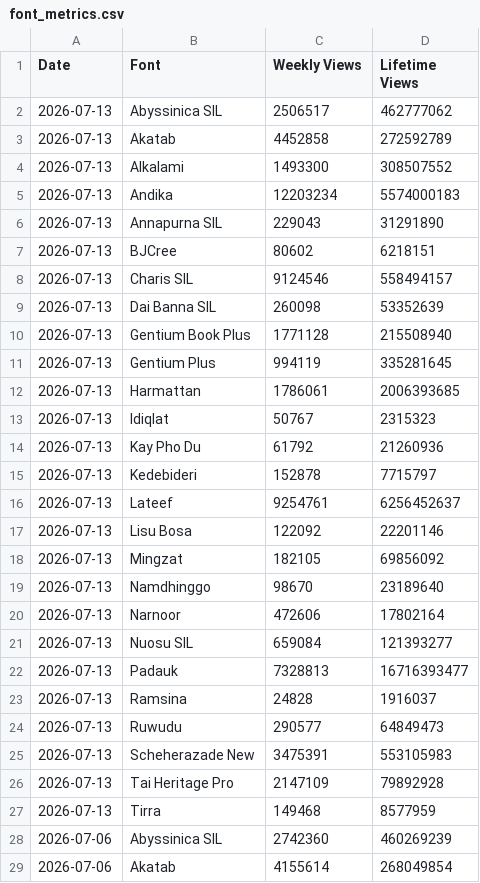
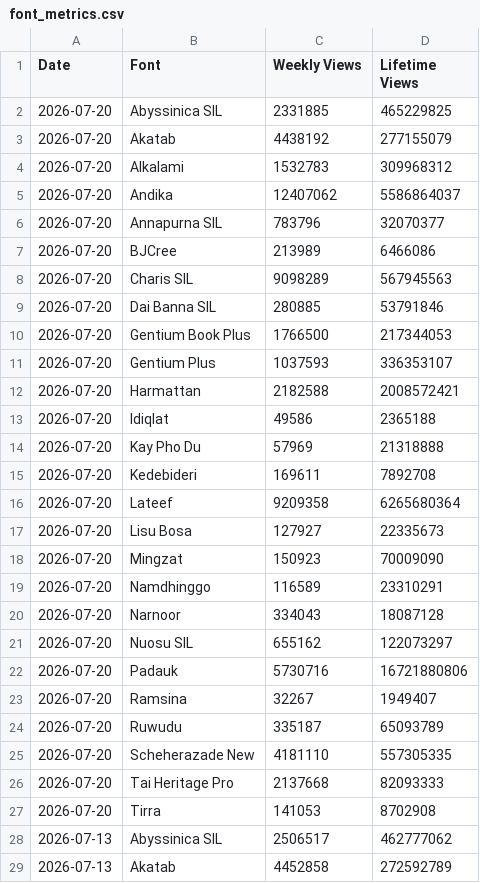
Before and after one commit to davyLSDev/gfonts-sil-tracker, a CSV file: font_metrics.csv, drawn as a sheet; only a part is shown; the shorter side is filled out with more unchanged rows; the diff names each change by its address in the sheet, - before the commit and + after, or states it on an @@ line.

Commit message:
Updated font_metrics.csv
Files changed:
M	font_metrics.csv

```diff
--- a/font_metrics.csv
+++ b/font_metrics.csv
+row 2: 2026-07-20 | Abyssinica SIL | 2331885 | 465229825
+row 3: 2026-07-20 | Akatab | 4438192 | 277155079
+row 4: 2026-07-20 | Alkalami | 1532783 | 309968312
+row 5: 2026-07-20 | Andika | 12407062 | 5586864037
+row 6: 2026-07-20 | Annapurna SIL | 783796 | 32070377
+row 7: 2026-07-20 | BJCree | 213989 | 6466086
+row 8: 2026-07-20 | Charis SIL | 9098289 | 567945563
+row 9: 2026-07-20 | Dai Banna SIL | 280885 | 53791846
+row 10: 2026-07-20 | Gentium Book Plus | 1766500 | 217344053
+row 11: 2026-07-20 | Gentium Plus | 1037593 | 336353107
+row 12: 2026-07-20 | Harmattan | 2182588 | 2008572421
+row 13: 2026-07-20 | Idiqlat | 49586 | 2365188
+row 14: 2026-07-20 | Kay Pho Du | 57969 | 21318888
+row 15: 2026-07-20 | Kedebideri | 169611 | 7892708
+row 16: 2026-07-20 | Lateef | 9209358 | 6265680364
+row 17: 2026-07-20 | Lisu Bosa | 127927 | 22335673
+row 18: 2026-07-20 | Mingzat | 150923 | 70009090
+row 19: 2026-07-20 | Namdhinggo | 116589 | 23310291
+row 20: 2026-07-20 | Narnoor | 334043 | 18087128
+row 21: 2026-07-20 | Nuosu SIL | 655162 | 122073297
+row 22: 2026-07-20 | Padauk | 5730716 | 16721880806
+row 23: 2026-07-20 | Ramsina | 32267 | 1949407
+row 24: 2026-07-20 | Ruwudu | 335187 | 65093789
+row 25: 2026-07-20 | Scheherazade New | 4181110 | 557305335
+row 26: 2026-07-20 | Tai Heritage Pro | 2137668 | 82093333
+row 27: 2026-07-20 | Tirra | 141053 | 8702908
```
